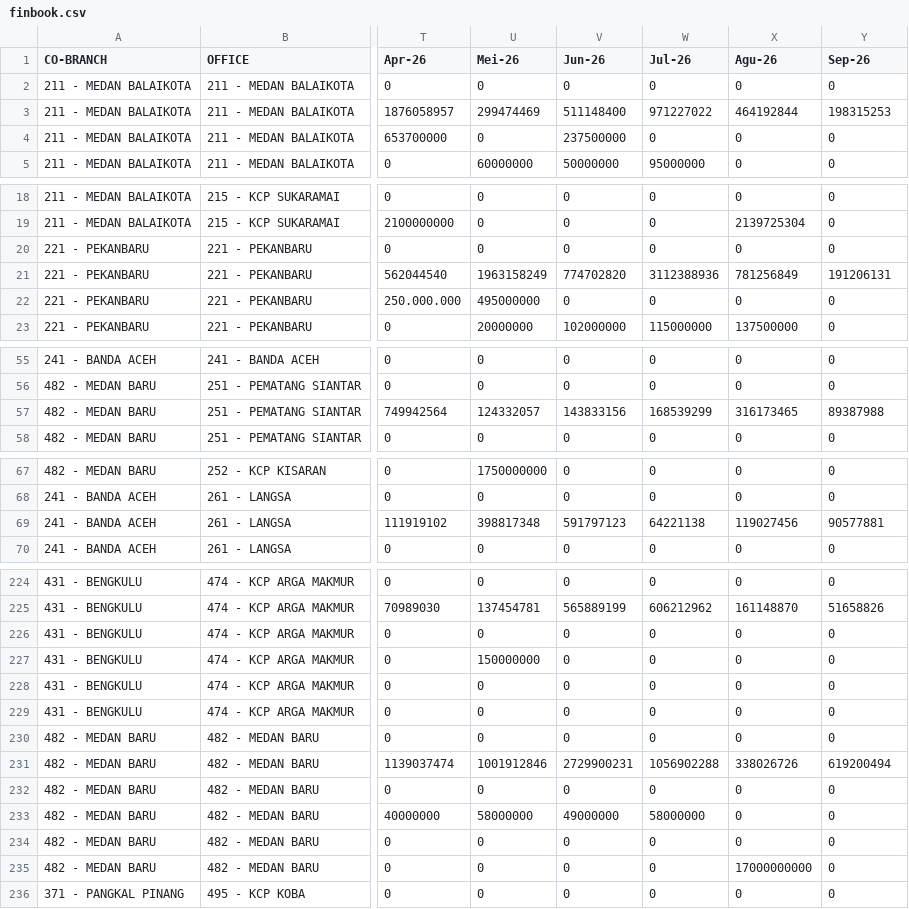
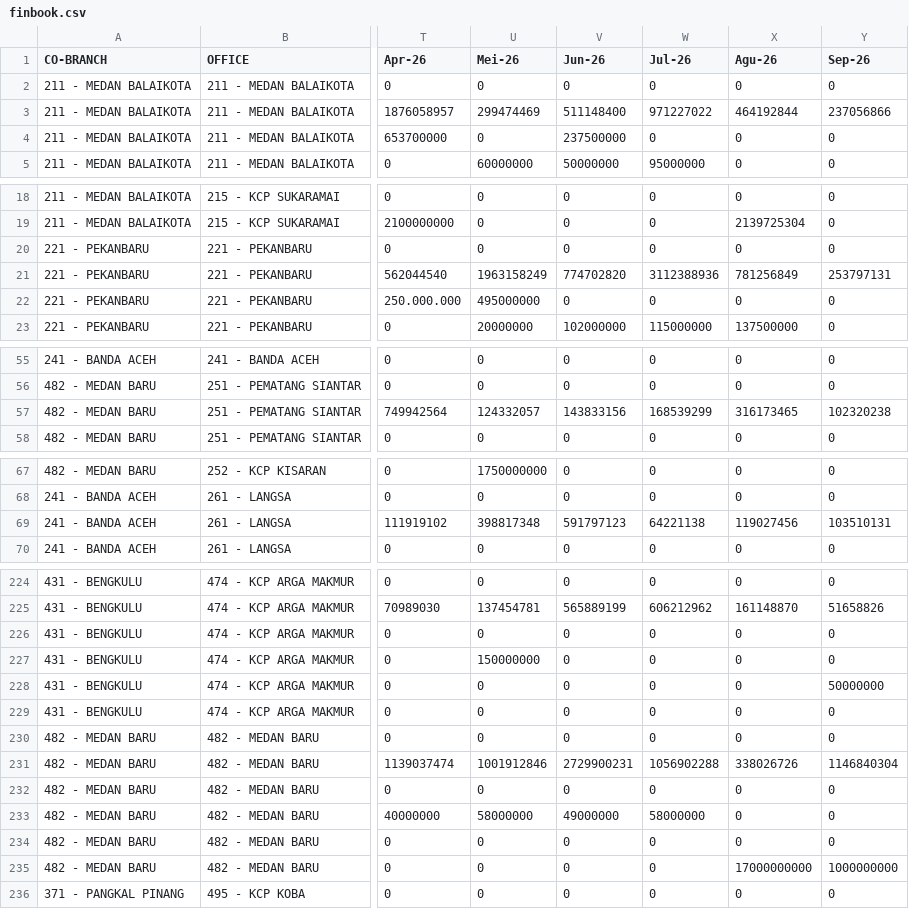
Before and after one commit to ahmad-denny/m_dashboard_xxx, a CSV file: finbook.csv, drawn as a sheet; only a part is shown, gaps mark what is left out; the diff covers the shown part only; the diff names each change by its address in the sheet, - before the commit and + after, or states it on an @@ line.

```diff
--- a/finbook.csv
+++ b/finbook.csv
-Y3 (Sep-26): 198315253
+Y3 (Sep-26): 237056866
-Y21 (Sep-26): 191206131
+Y21 (Sep-26): 253797131
-Y57 (Sep-26): 89387988
+Y57 (Sep-26): 102320238
-Y69 (Sep-26): 90577881
+Y69 (Sep-26): 103510131
-Y228 (Sep-26): 0
+Y228 (Sep-26): 50000000
-Y231 (Sep-26): 619200494
+Y231 (Sep-26): 1146840304
-Y235 (Sep-26): 0
+Y235 (Sep-26): 1000000000
```
Also changed, not shown: 7 edited cells elsewhere in this file, coll.csv, finos.csv, 6 other files.
